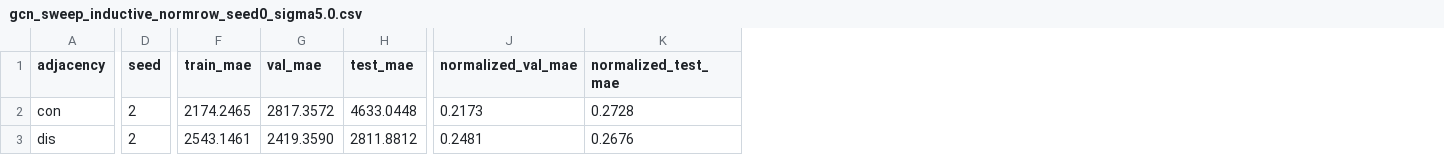
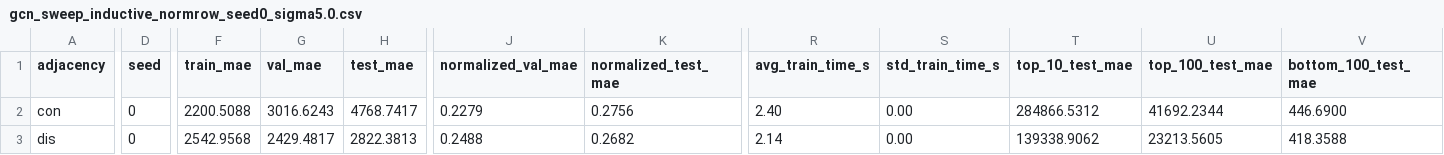
Before and after one commit to alessioborgi/PolySheafNeuralNetworks-RailwayPassengers, a CSV file: datasets/tokyo_railway/gcn_sweep_inductive_normrow_seed0_sigma5.0.csv, drawn as a sheet; only a part is shown, gaps mark what is left out; the diff covers the shown part only; the diff names each change by its address in the sheet, - before the commit and + after, or states it on an @@ line.

Commit message:
log top 10, 100 bottom 100 in the csvs

```diff
--- a/datasets/tokyo_railway/gcn_sweep_inductive_normrow_seed0_sigma5.0.csv
+++ b/datasets/tokyo_railway/gcn_sweep_inductive_normrow_seed0_sigma5.0.csv
+column R (avg_train_time_s), rows 2-3: 2.40 | 2.14
+column S (std_train_time_s), rows 2-3: 0.00 | 0.00
+column T (top_10_test_mae), rows 2-3: 284866.5312 | 139338.9062
+column U (top_100_test_mae), rows 2-3: 41692.2344 | 23213.5605
+column V (bottom_100_test_mae), rows 2-3: 446.6900 | 418.3588
-D2:D3 (seed): 2
+D2:D3 (seed): 0
-F2 (train_mae): 2174.2465
+F2 (train_mae): 2200.5088
-G2 (val_mae): 2817.3572
+G2 (val_mae): 3016.6243
-H2 (test_mae): 4633.0448
+H2 (test_mae): 4768.7417
-J2 (normalized_val_mae): 0.2173
+J2 (normalized_val_mae): 0.2279
-K2 (normalized_test_mae): 0.2728
+K2 (normalized_test_mae): 0.2756
-F3 (train_mae): 2543.1461
+F3 (train_mae): 2542.9568
-G3 (val_mae): 2419.3590
+G3 (val_mae): 2429.4817
-H3 (test_mae): 2811.8812
+H3 (test_mae): 2822.3813
-J3 (normalized_val_mae): 0.2481
+J3 (normalized_val_mae): 0.2488
-K3 (normalized_test_mae): 0.2676
+K3 (normalized_test_mae): 0.2682
```
Also changed, not shown: 77 edited cells elsewhere in this file, 1 other file.
